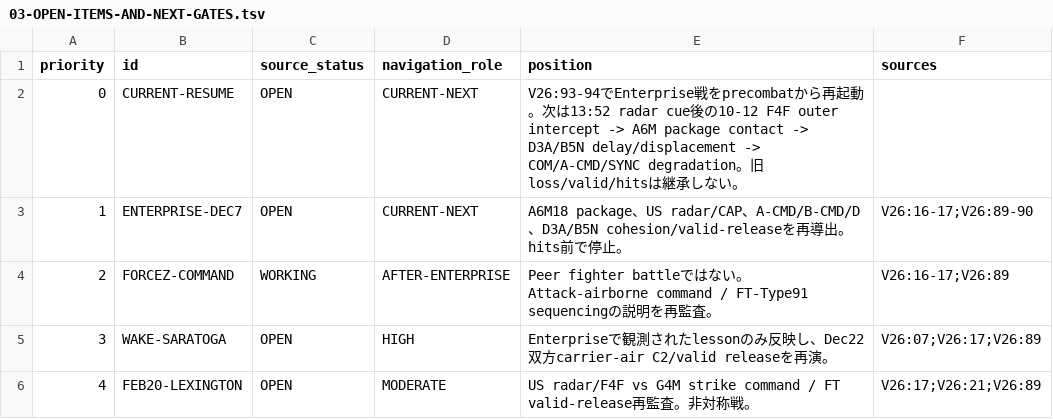
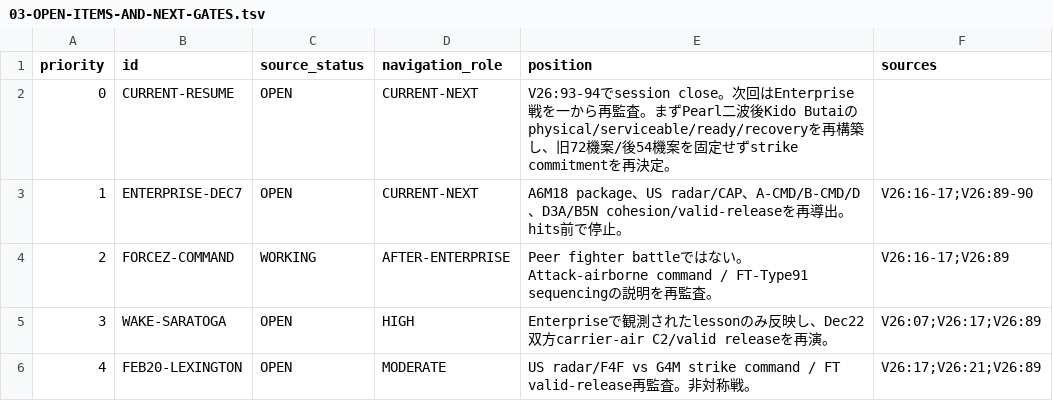
Before and after one commit to fe-ball/alternate-history-hub, a TSV file: scenarios/asai/current/active/03-OPEN-ITEMS-AND-NEXT-GATES.tsv, drawn as a sheet; only a part is shown.

Commit message:
asai: set Enterprise restart as next session gate

```diff
--- a/scenarios/asai/current/active/03-OPEN-ITEMS-AND-NEXT-GATES.tsv
+++ b/scenarios/asai/current/active/03-OPEN-ITEMS-AND-NEXT-GATES.tsv
@@ -1,3 +1,3 @@
 priority	id	source_status	navigation_role	position	sources
-0	CURRENT-RESUME	OPEN	CURRENT-NEXT	V26:93-94でEnterprise戦をprecombatから再起動。次は13:52 radar cue後の10-12 F4F outer intercept -> A6M package contact -> D3A/B5N delay/displacement -> COM/A-CMD/SYNC degradation。旧loss/valid/hitsは継承しない。
+0	CURRENT-RESUME	OPEN	CURRENT-NEXT	V26:93-94でsession close。次回はEnterprise戦を一から再監査。まずPearl二波後Kido Butaiのphysical/serviceable/ready/recoveryを再構築し、旧72機案/後54機案を固定せずstrike commitmentを再決定。
 1	ENTERPRISE-DEC7	OPEN	CURRENT-NEXT	A6M18 package、US radar/CAP、A-CMD/B-CMD/D、D3A/B5N cohesion/valid-releaseを再導出。hits前で停止。	V26:16-17;V26:89-90
```
